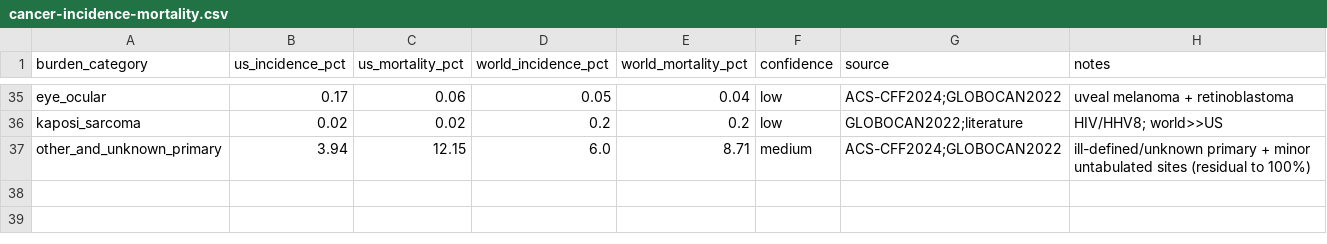
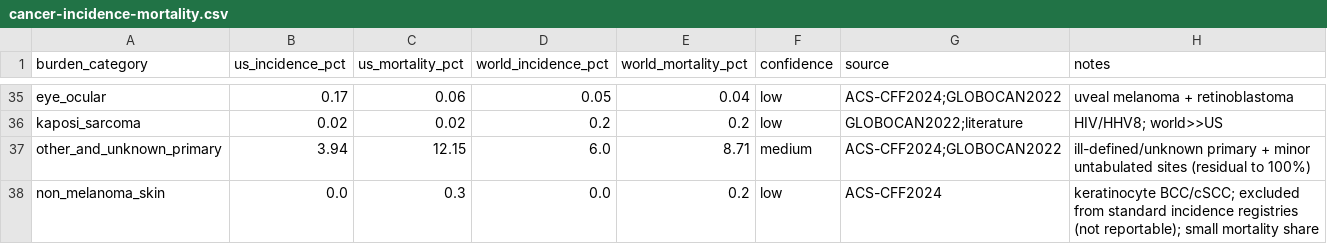
Before and after one commit to pirl-unc/pirlygenes, a CSV file: pirlygenes/data/cancer-incidence-mortality.csv, drawn as a sheet; only a part is shown, gaps mark what is left out.

```diff
--- a/pirlygenes/data/cancer-incidence-mortality.csv
+++ b/pirlygenes/data/cancer-incidence-mortality.csv
@@ -37 +37,2 @@ kaposi_sarcoma,0.02,0.02,0.2,0.2,low,GLOBOCAN2022;literature,HIV/HHV8; world>>US
 other_and_unknown_primary,3.94,12.15,6.0,8.71,medium,ACS-CFF2024;GLOBOCAN2022,ill-defined/unknown primary + minor untabulated sites (residual to 100%)
+non_melanoma_skin,0.0,0.3,0.0,0.2,low,ACS-CFF2024,keratinocyte BCC/cSCC; excluded from standard incidence registries (not reportable); small mortality share
```
Also changed, not shown: pirlygenes/data/cancer-key-genes.csv, pirlygenes/data/cancer-tmb.csv, 5 other files.
